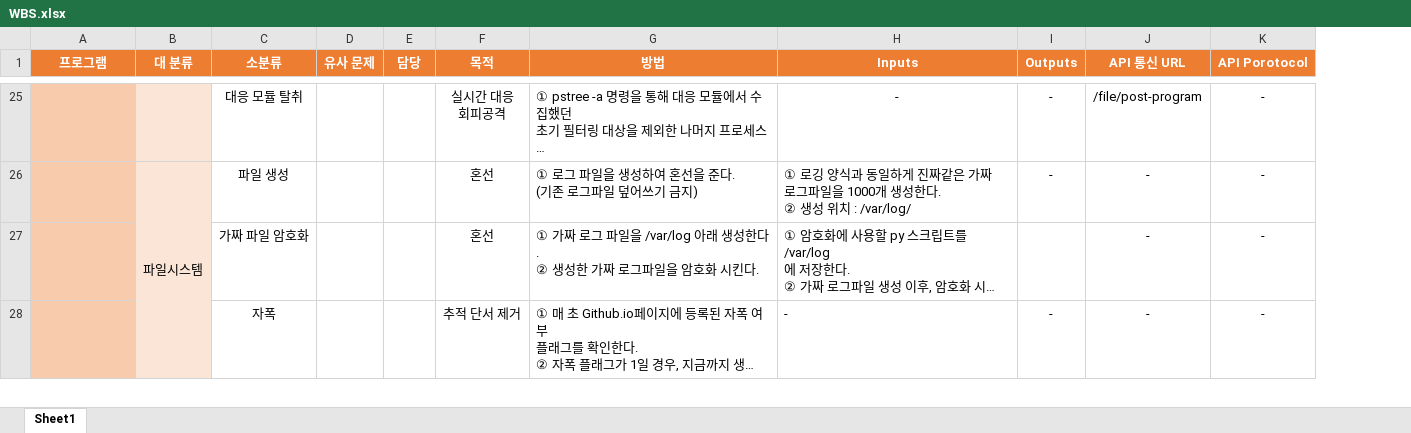
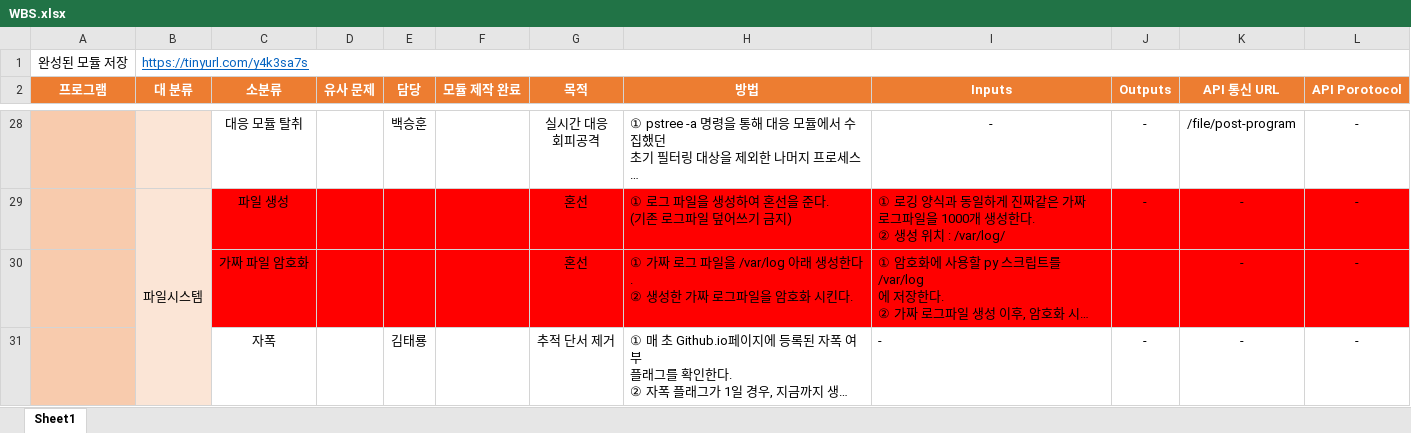
Before and after one commit to GoldBigDragon/BoB9_Homework, an Excel workbook: 김종민_실시간 대응/WBS.xlsx, sheet Sheet1, drawn as a sheet; only a part is shown, gaps mark what is left out; long unchanged cells end in …; values as stored, in another font and other column widths than the file's, no borders; charts and pictures not drawn; addresses are those after the commit; the diff covers the shown part only; the diff names each change by its address in the sheet, - before the commit and + after, or states it on an @@ line.

Commit message:
Update_김종민_실시간 대응
[Update]
+ Add : 대응 프로그램(Python3.5 Ubuntu 기반)
+ Add : 대응 전략
+ Update : 대응 모듈
+ Update : API 서버
+ Update : DB 구성

```diff
--- a/김종민_실시간 대응/WBS.xlsx (sheet Sheet1)
+++ b/김종민_실시간 대응/WBS.xlsx (sheet Sheet1)
+column F (모듈 제작 완료), empty
+row 1: 완성된 모듈 저장 | https://tinyurl.com/y4k3sa7s
-E28 (담당): (empty)
+E28 (담당): 백승훈
-C29:E30 fill: none
+C29:E30 fill: #FF0000
-G29:L30 fill: none
+G29:L30 fill: #FF0000
-E31 (담당): (empty)
+E31 (담당): 김태룡
```
Also changed, not shown: 2 added rows, 30 edited cells and cell formats elsewhere in this sheet, charts or pictures, 36 other files.
